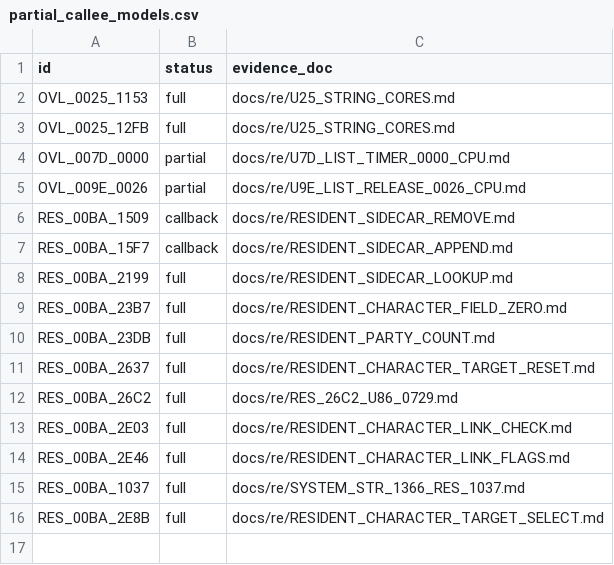
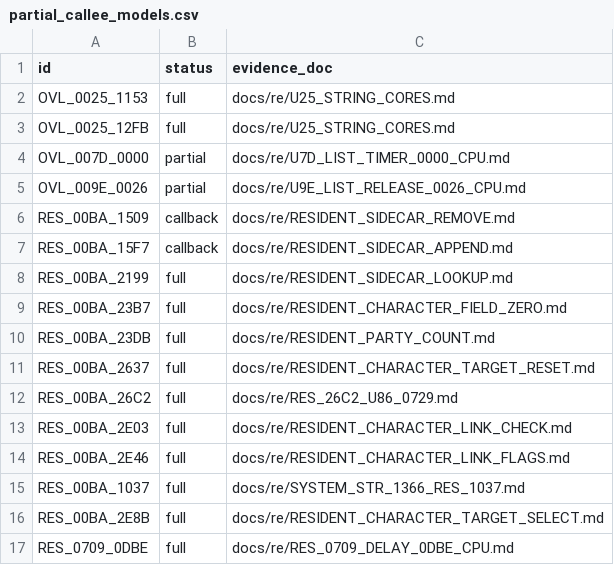
Before and after one commit to huntergdavis/poolrad-decomp, a CSV file: docs/re/partial_callee_models.csv, drawn as a sheet; the diff names each change by its address in the sheet, - before the commit and + after, or states it on an @@ line.

Commit message:
Accept RES_0709_0DBE delay path (PR #1035); CRT Delay runtime coverage; 207/257 + re-pin

```diff
--- a/docs/re/partial_callee_models.csv
+++ b/docs/re/partial_callee_models.csv
+row 17: RES_0709_0DBE | full | docs/re/RES_0709_DELAY_0DBE_CPU.md
```
Also changed, not shown: docs/re/resident_callable_ledger.csv, docs/re/strict_full_c_addresses.csv, 7 other files.
